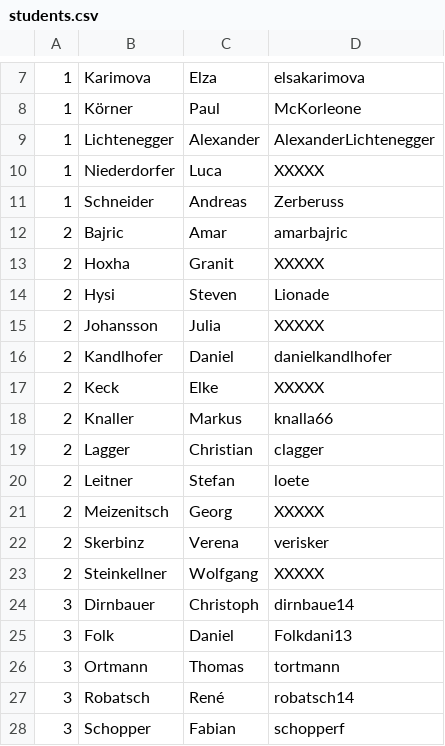
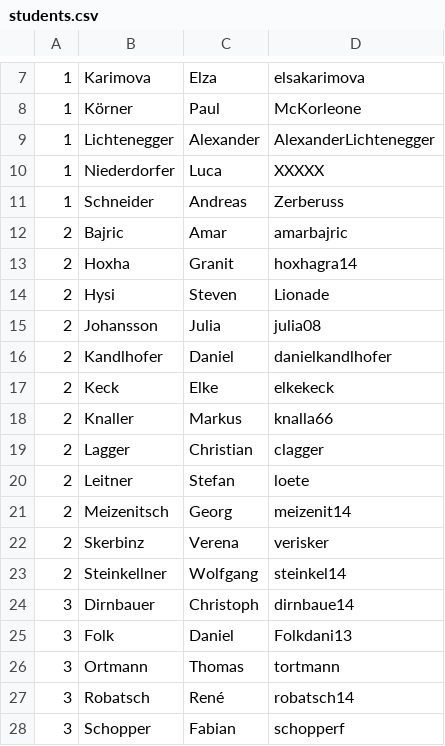
Before and after one commit to clagger/fhj.swengb.course, a CSV file: common/src/main/resources/fhj/swengb/students.csv, drawn as a sheet; only a part is shown, gaps mark what is left out.

```diff
--- a/common/src/main/resources/fhj/swengb/students.csv
+++ b/common/src/main/resources/fhj/swengb/students.csv
@@ -12,7 +12,7 @@
 2,Bajric,Amar,amarbajric
-2,Hoxha,Granit,XXXXX
+2,Hoxha,Granit,hoxhagra14
 2,Hysi,Steven,Lionade
-2,Johansson,Julia,XXXXX
+2,Johansson,Julia,julia08
 2,Kandlhofer,Daniel,danielkandlhofer
-2,Keck,Elke,XXXXX
+2,Keck,Elke,elkekeck
 2,Knaller,Markus,knalla66
@@ -20,5 +20,5 @@
 2,Leitner,Stefan,loete
-2,Meizenitsch,Georg,XXXXX
+2,Meizenitsch,Georg,meizenit14
 2,Skerbinz,Verena,verisker
-2,Steinkellner,Wolfgang,XXXXX
+2,Steinkellner,Wolfgang,steinkel14
 3,Dirnbauer,Christoph,dirnbaue14
```
Also changed, not shown: 1 other file.
